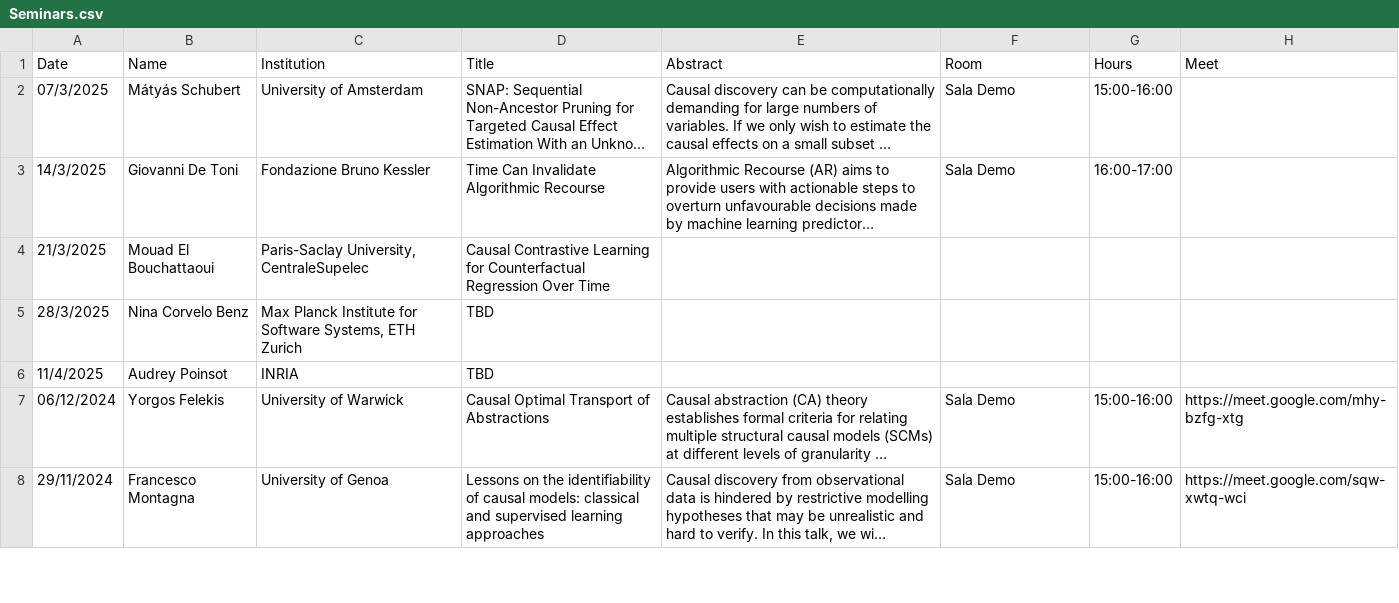
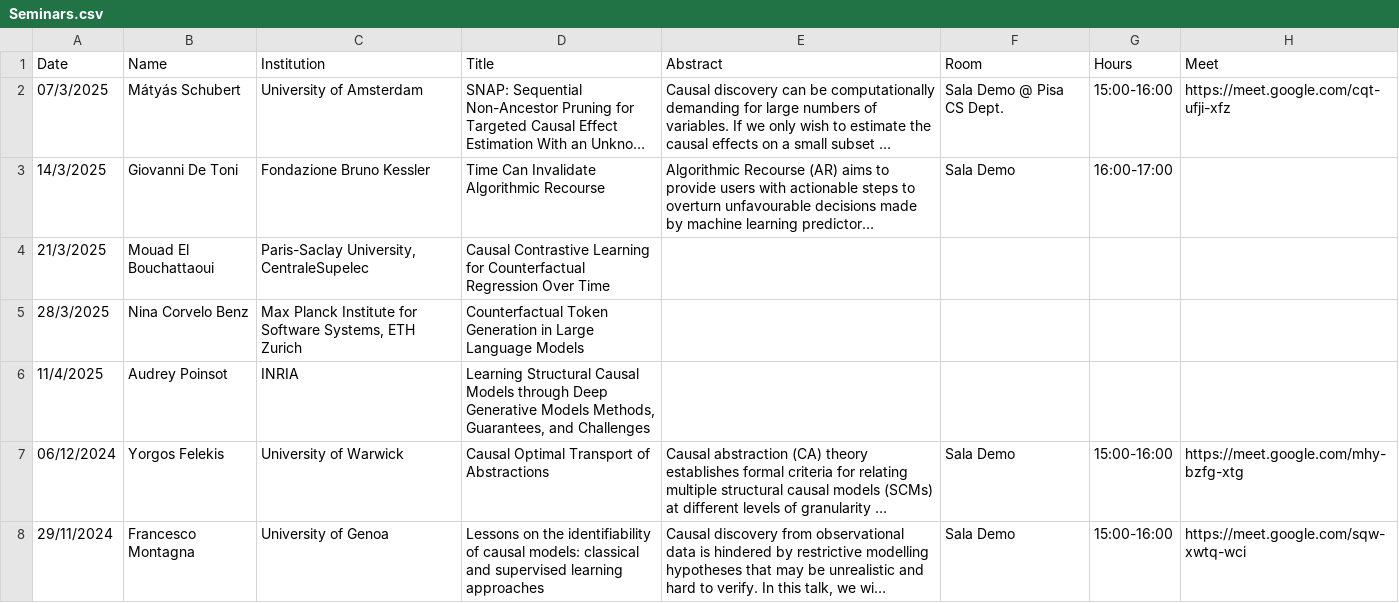
Before and after one commit to CausalClub/CausalClub.github.io, a CSV file: src/Seminars.csv, drawn as a sheet; only a part is shown; long unchanged cells end in …; the diff names each change by its address in the sheet, - before the commit and + after, or states it on an @@ line.

```diff
--- a/src/Seminars.csv
+++ b/src/Seminars.csv
-F2 (Room): Sala Demo
+F2 (Room): Sala Demo @ Pisa CS Dept.
-H2 (Meet): (empty)
+H2 (Meet): https://meet.google.com/cqt-ufji-xfz
-D5 (Title): TBD
+D5 (Title): Counterfactual Token Generation in Large Language Models
-D6 (Title): TBD
+D6 (Title): Learning Structural Causal Models through Deep Generative Models Methods, Guarantees, and Challenges
```
Also changed, not shown: 3 other files.
